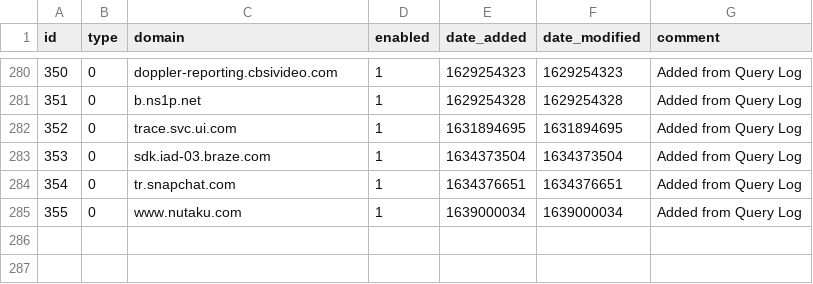
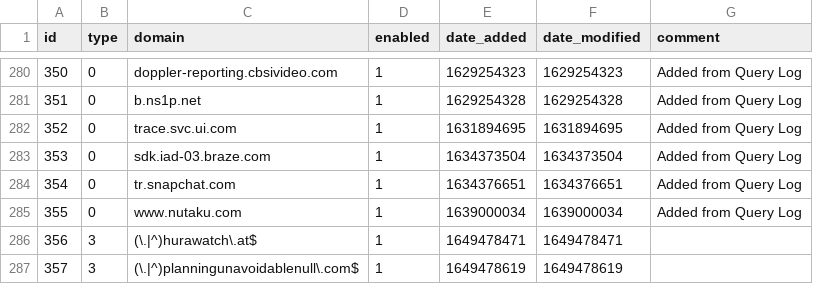
Before and after one commit to johnr9816/my-pihole-lists, a CSV file: domainlist.csv, drawn as a sheet; only a part is shown, gaps mark what is left out; the diff names each change by its address in the sheet, - before the commit and + after, or states it on an @@ line.

Commit message:
Updated April  9, 2022  2:00AM

```diff
--- a/domainlist.csv
+++ b/domainlist.csv
+row 286: 356 | 3 | (\.|^)hurawatch\.at$ | 1 | 1649478471 | 1649478471
+row 287: 357 | 3 | (\.|^)planningunavoidablenull\.com$ | 1 | 1649478619 | 1649478619
```
